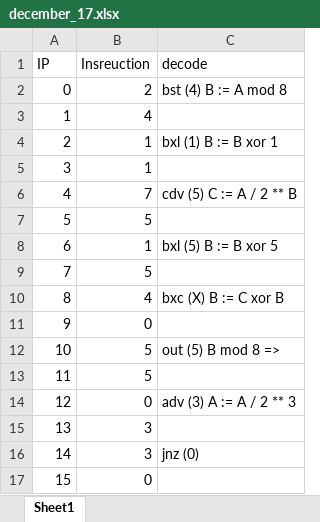
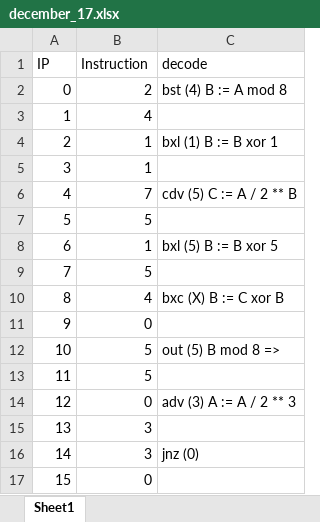
Before and after one commit to David-Haley/Advent_of_Code_2024, an Excel workbook: src/december_17.xlsx, sheet Sheet1, drawn as a sheet; values as stored, in another font and other column widths than the file's, no borders; the diff names each change by its address in the sheet, - before the commit and + after, or states it on an @@ line.

```diff
--- a/src/december_17.xlsx (sheet Sheet1)
+++ b/src/december_17.xlsx (sheet Sheet1)
-B1: Insreuction
+B1: Instruction
```
Also changed, not shown: 2 other files.
